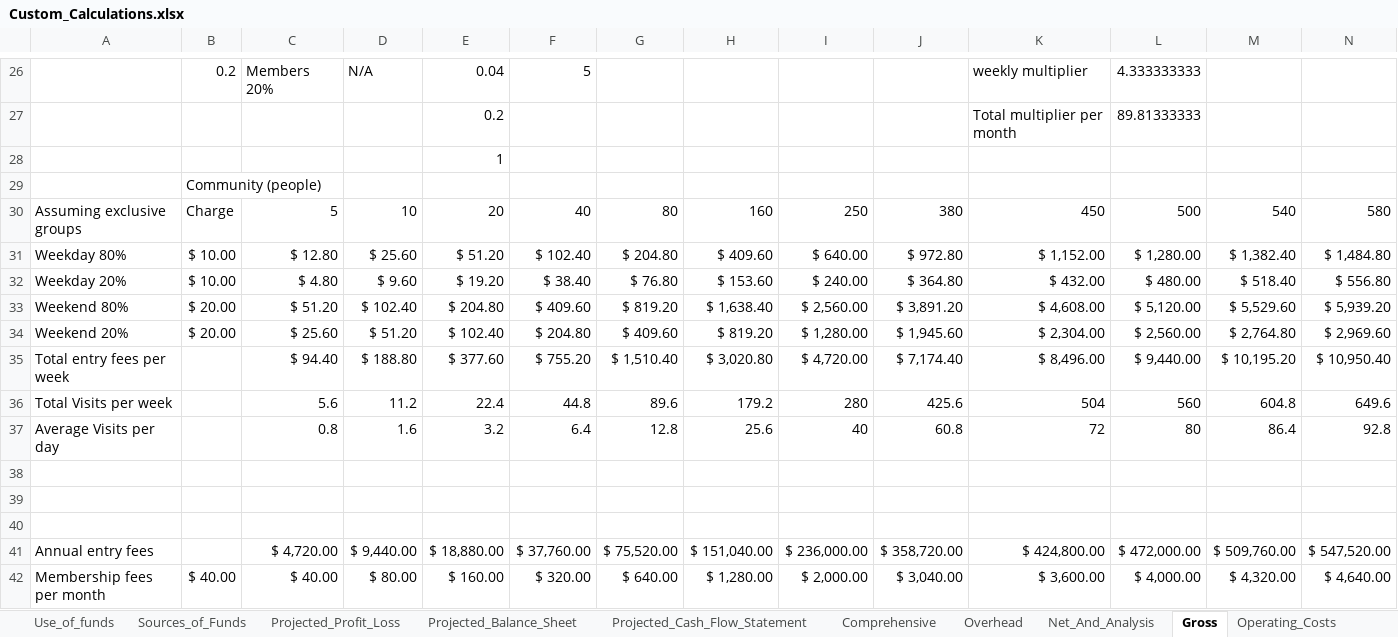
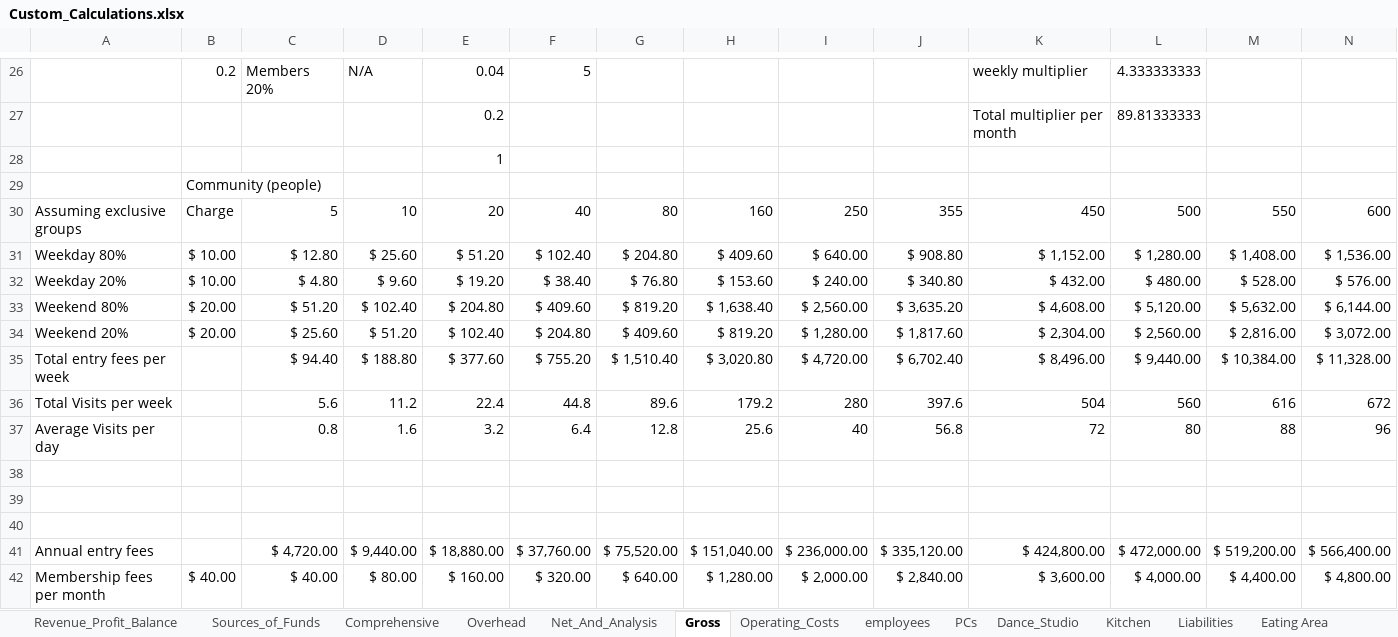
Before and after one commit to tieje/dogen, an Excel workbook: Finances/Custom_Calculations.xlsx, sheet Gross, drawn as a sheet; only a part is shown, gaps mark what is left out; values as stored, in another font and other column widths than the file's, no borders; the diff covers the shown part only; the diff names each change by its address in the sheet, - before the commit and + after, or states it on an @@ line.

```diff
--- a/Finances/Custom_Calculations.xlsx (sheet Gross)
+++ b/Finances/Custom_Calculations.xlsx (sheet Gross)
-sheet tab: Use_of_funds
-sheet tab: Projected_Profit_Loss
-sheet tab: Projected_Balance_Sheet
-sheet tab: Projected_Cash_Flow_Statement
-J30: 380
+J30: 355
-M30: 540
+M30: 550
-N30: 580
+N30: 600
-J31: $ 972.80
+J31: $ 908.80
-M31: $ 1,382.40
+M31: $ 1,408.00
-N31: $ 1,484.80
+N31: $ 1,536.00
-J32: $ 364.80
+J32: $ 340.80
-M32: $ 518.40
+M32: $ 528.00
-N32: $ 556.80
+N32: $ 576.00
-J33: $ 3,891.20
+J33: $ 3,635.20
-M33: $ 5,529.60
+M33: $ 5,632.00
-N33: $ 5,939.20
+N33: $ 6,144.00
-J34: $ 1,945.60
+J34: $ 1,817.60
-M34: $ 2,764.80
+M34: $ 2,816.00
-N34: $ 2,969.60
+N34: $ 3,072.00
-J35: $ 7,174.40
+J35: $ 6,702.40
-M35: $ 10,195.20
+M35: $ 10,384.00
-N35: $ 10,950.40
+N35: $ 11,328.00
-J36: 425.6
+J36: 397.6
-M36: 604.8
+M36: 616
-N36: 649.6
+N36: 672
-J37: 60.8
+J37: 56.8
-M37: 86.4
+M37: 88
-N37: 92.8
+N37: 96
-J41: $ 358,720.00
+J41: $ 335,120.00
-M41: $ 509,760.00
+M41: $ 519,200.00
-N41: $ 547,520.00
+N41: $ 566,400.00
-J42: $ 3,040.00
+J42: $ 2,840.00
-M42: $ 4,320.00
+M42: $ 4,400.00
-N42: $ 4,640.00
+N42: $ 4,800.00
```
Also changed, not shown: 6 edited cells elsewhere in this sheet, sheet Revenue_Profit_Balance, sheet Net_And_Analysis, sheet Operating_Costs, sheet Overhead, sheet Sources_of_Funds, sheet Comprehensive, other sheet tabs, formulas that keep their value, charts or pictures, 1 other file.
